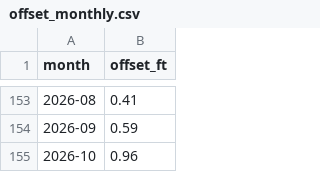
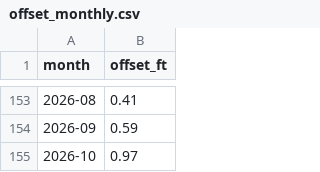
Before and after one commit to kevinkeet/frontpage, a CSV file: capitola/data/offset_monthly.csv, drawn as a sheet; only a part is shown, gaps mark what is left out.

```diff
--- a/capitola/data/offset_monthly.csv
+++ b/capitola/data/offset_monthly.csv
@@ -154,2 +154,2 @@ month,offset_ft
 2026-09,0.59
-2026-10,0.96
+2026-10,0.97
```
Also changed, not shown: capitola/data/forecast_daily.csv, capitola/data/forecast_hourly.csv, 3 other files.
